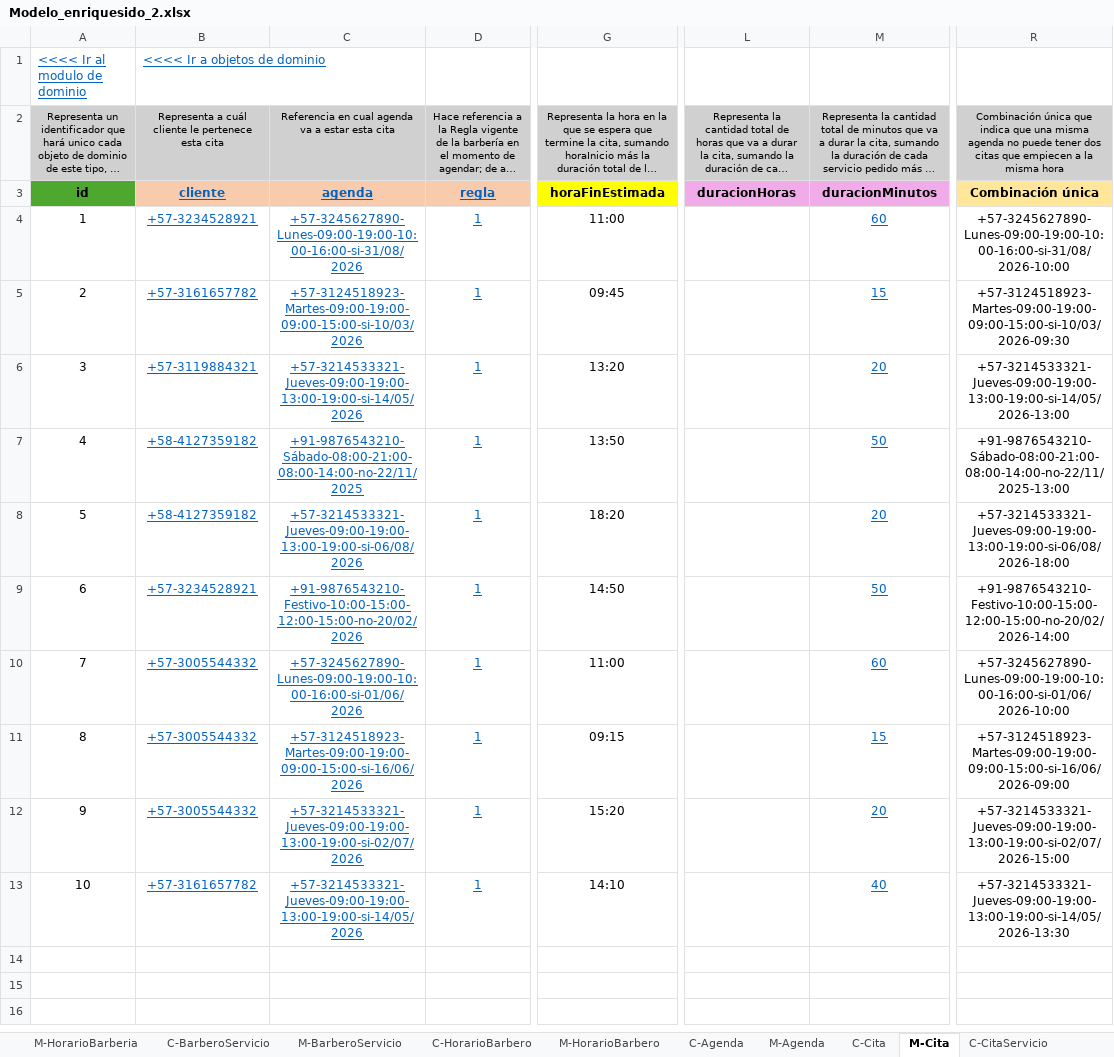
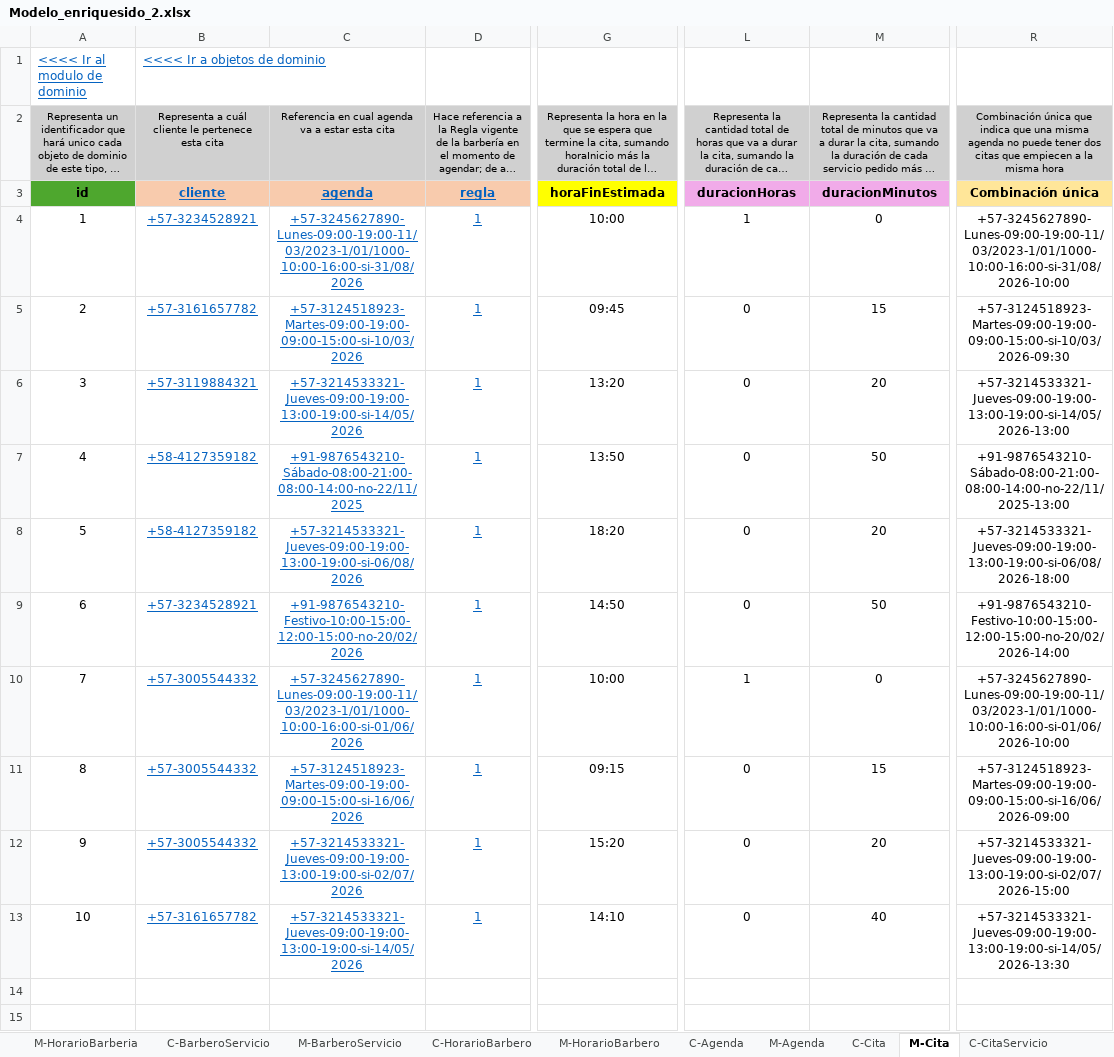
Before and after one commit to Leandro-Gomez-12345/Proyecto-extra-clase-DOO, an Excel workbook: Modelo_enriquesido_2.xlsx, sheet M-Cita, drawn as a sheet; only a part is shown, gaps mark what is left out; the shorter side is filled out with more unchanged rows; long unchanged cells end in …; values as stored, in another font and other column widths than the file's, no borders; the diff names each change by its address in the sheet, - before the commit and + after, or states it on an @@ line.

```diff
--- a/Modelo_enriquesido_2.xlsx (sheet M-Cita)
+++ b/Modelo_enriquesido_2.xlsx (sheet M-Cita)
-C4: +57-3245627890-Lunes-09:00-19:00-10:00-16:00-si-31/08/2026
+C4: +57-3245627890-Lunes-09:00-19:00-11/03/2023-1/01/1000-10:00-16:00-si-31/08/2026
-G4: 11:00
+G4: 10:00
-L4: (empty)
+L4: 1
-M4: 60
+M4: 0
@@ M4:M13 underline: on → off, text colour: #0563C1 → black @@
-R4: +57-3245627890-Lunes-09:00-19:00-10:00-16:00-si-31/08/2026-10:00
+R4: +57-3245627890-Lunes-09:00-19:00-11/03/2023-1/01/1000-10:00-16:00-si-31/08/2026-10:00
-L5:L9: (empty)
+L5:L9: 0
-C10: +57-3245627890-Lunes-09:00-19:00-10:00-16:00-si-01/06/2026
+C10: +57-3245627890-Lunes-09:00-19:00-11/03/2023-1/01/1000-10:00-16:00-si-01/06/2026
-G10: 11:00
+G10: 10:00
-L10: (empty)
+L10: 1
-M10: 60
+M10: 0
-R10: +57-3245627890-Lunes-09:00-19:00-10:00-16:00-si-01/06/2026-10:00
+R10: +57-3245627890-Lunes-09:00-19:00-11/03/2023-1/01/1000-10:00-16:00-si-01/06/2026-10:00
-L11:L13: (empty)
+L11:L13: 0
```
Also changed, not shown: sheet C-Cita, sheet M-HorarioBarberia, sheet M-CitaServicio, sheet M-Agenda, sheet C-HorarioBarberia, sheet M-Multa, 2 more sheets, formulas that keep their value, charts or pictures, servicios.xlsx.
